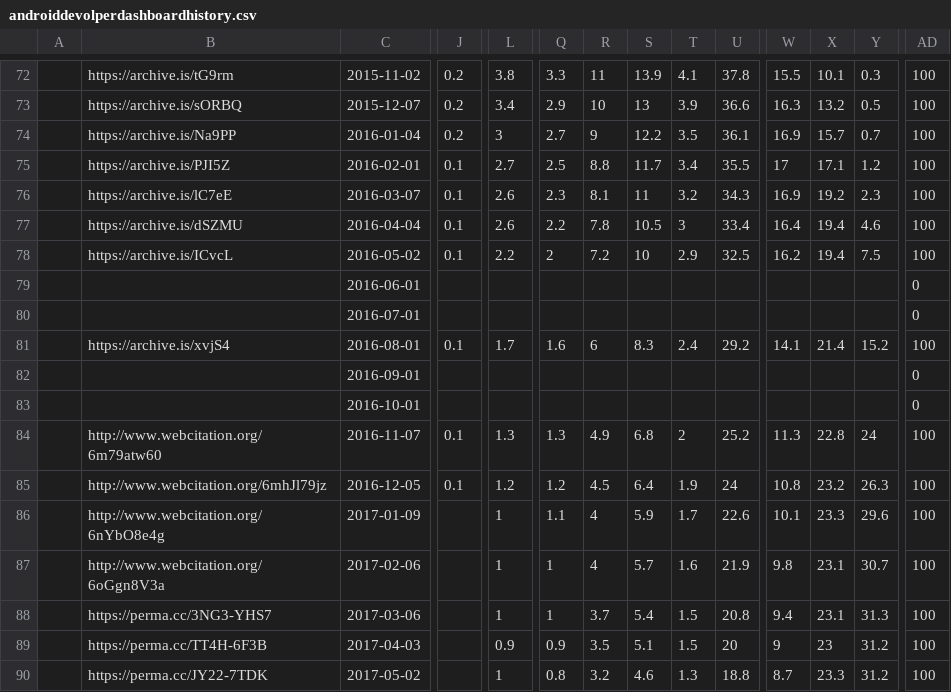
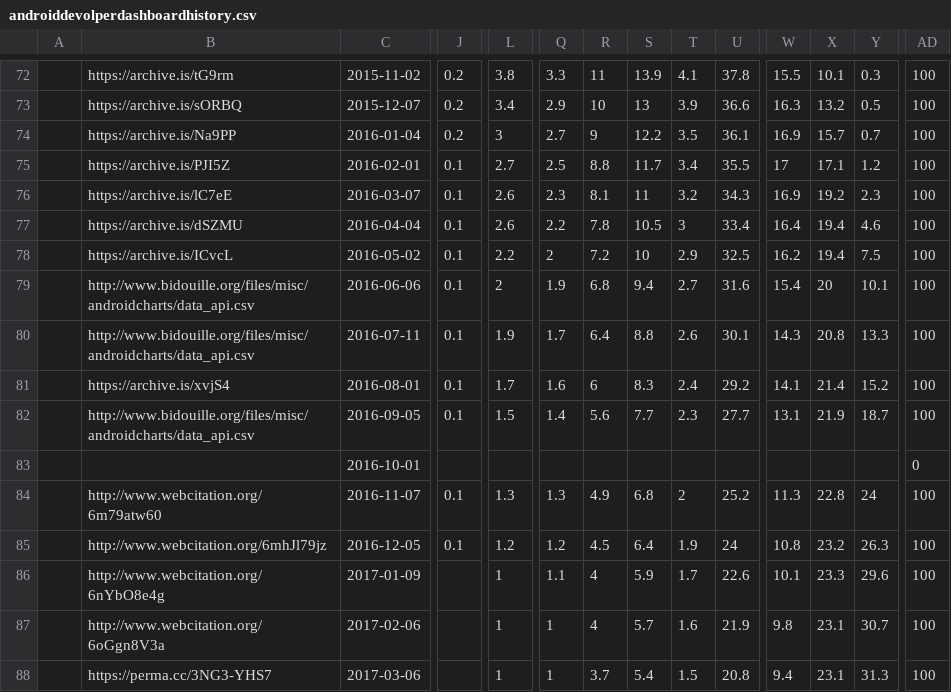
Before and after one commit to ucam-cl-dtg/android-vulnerabilities, a CSV file: input/play/androiddevolperdashboardhistory.csv, drawn as a sheet; only a part is shown, gaps mark what is left out; the shorter side is filled out with more unchanged rows; removed rows and columns are numbered as before the commit, all else as after; rows hold the shown columns only; the diff names each change by its address in the sheet, - before the commit and + after, or states it on an @@ line.

Commit message:
Add some data for missing dashboard months
Thanks to Dan Luu for pointing me at a source for this and to Oliver Chick for pointing me at Dan Luu.

```diff
--- a/input/play/androiddevolperdashboardhistory.csv
+++ b/input/play/androiddevolperdashboardhistory.csv
-row 79:  |  | 2016-06-01 |  |  |  |  |  |  |  |  |  |  | 0
-row 80:  |  | 2016-07-01 |  |  |  |  |  |  |  |  |  |  | 0
+row 79:  | http://www.bidouille.org/files/misc/androidcharts/data_api.csv | 2016-06-06 | 0.1 | 2 | 1.9 | 6.8 | 9.4 | 2.7 | 31.6 | 15.4 | 20 | 10.1 | 100
+row 80:  | http://www.bidouille.org/files/misc/androidcharts/data_api.csv | 2016-07-11 | 0.1 | 1.9 | 1.7 | 6.4 | 8.8 | 2.6 | 30.1 | 14.3 | 20.8 | 13.3 | 100
-row 82:  |  | 2016-09-01 |  |  |  |  |  |  |  |  |  |  | 0
+row 82:  | http://www.bidouille.org/files/misc/androidcharts/data_api.csv | 2016-09-05 | 0.1 | 1.5 | 1.4 | 5.6 | 7.7 | 2.3 | 27.7 | 13.1 | 21.9 | 18.7 | 100
```
Also changed, not shown: 1 other file.
